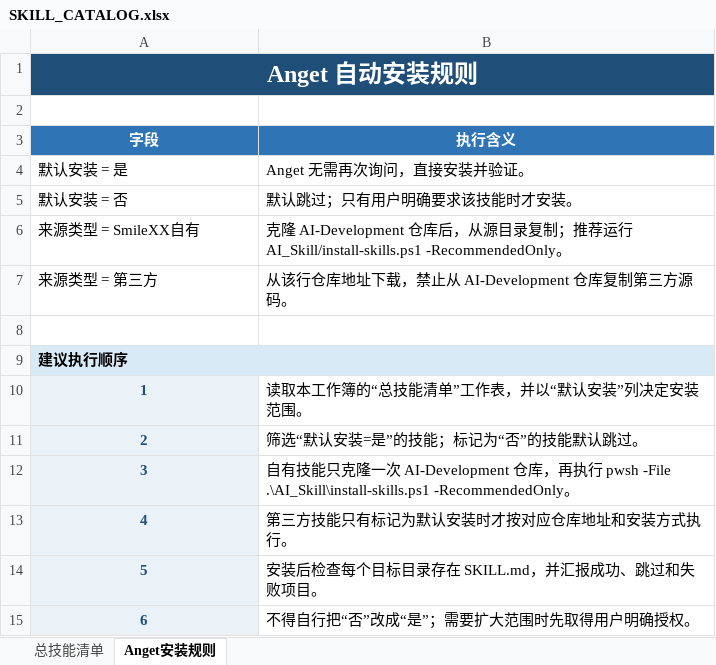
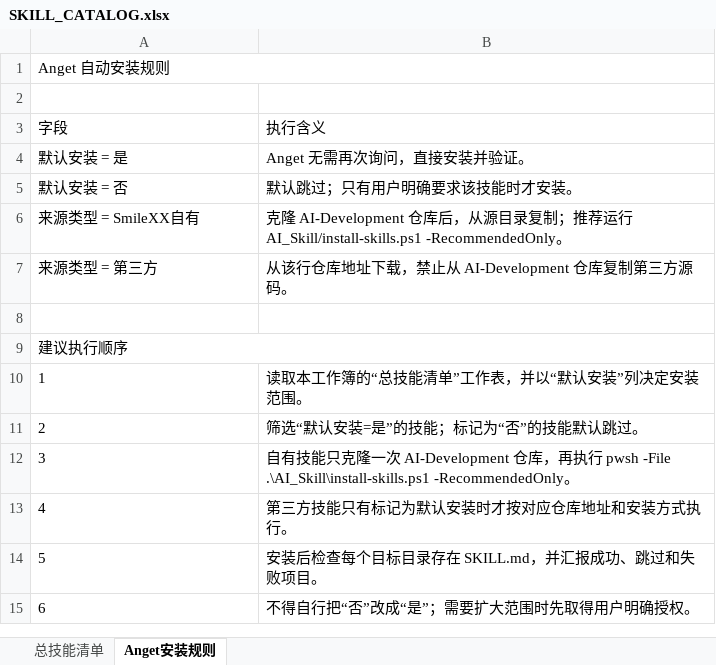
Before and after one commit to SmileSilence/AI-Development, an Excel workbook: AI_Skill/SKILL_CATALOG.xlsx, sheet Anget安装规则, drawn as a sheet; values as stored, in another font and other column widths than the file's, no borders; 1 other sheet too large or unreadable and not compared; the diff names each change by its address in the sheet, - before the commit and + after, or states it on an @@ line.

```diff
--- a/AI_Skill/SKILL_CATALOG.xlsx (sheet Anget安装规则)
+++ b/AI_Skill/SKILL_CATALOG.xlsx (sheet Anget安装规则)
@@ A1 bold: on → off, alignment: center → left @@
-A1:B1 fill: #1F4E78
+A1:B1 fill: none
-A1 text colour: #FFFFFF
+A1 text colour: black, text size: smaller
@@ A3:B3 bold: on → off, alignment: center → left, fill: #2F75B5 → none, text colour: #FFFFFF → black @@
-A9:B9 fill: #D9EAF7
+A9:B9 fill: none
-A9:A15 bold: on
+A9:A15 bold: off
@@ A10:A15 fill: #EAF2F8 → none, text colour: #1F4E78 → black, alignment: center → left @@
```
Also changed, not shown: AI_Skill/OtherSkills/OtherSkills.xlsx, 33 other files.
